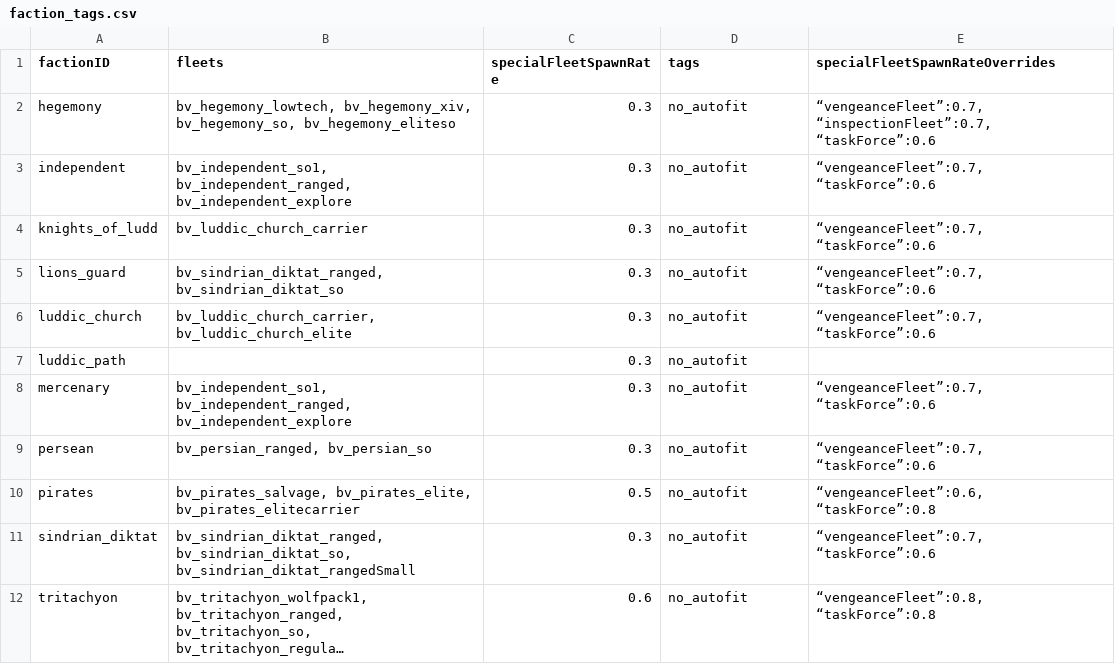
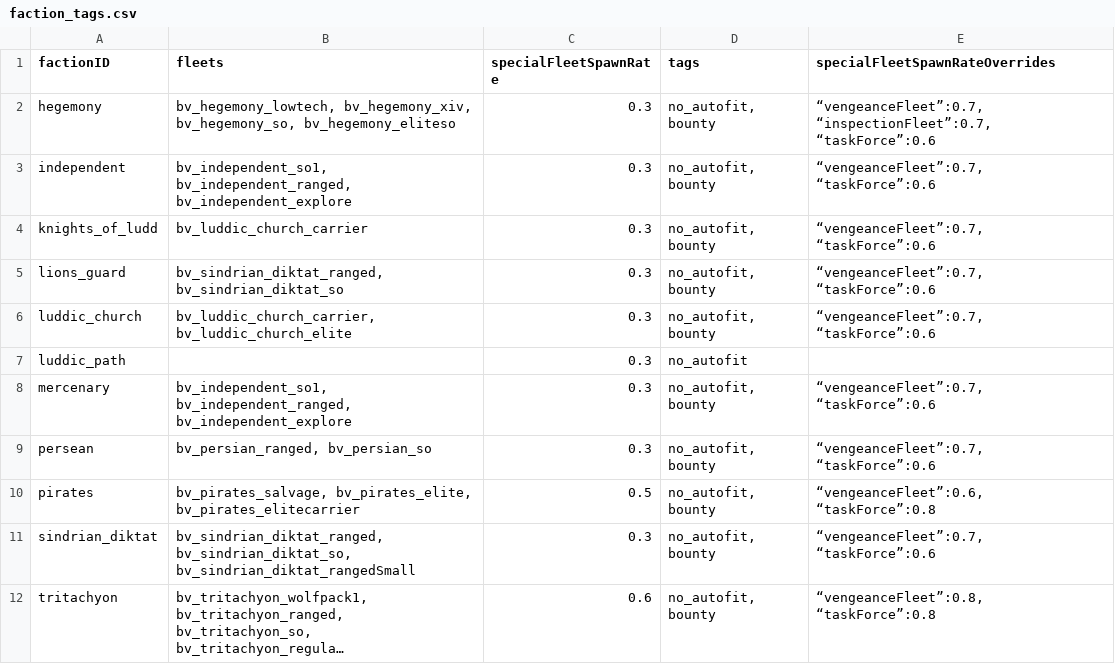
Before and after one commit to itBeABruhmoment/BetterVariants, a CSV file: data/bettervariants/faction_tags.csv, drawn as a sheet; long unchanged cells end in …; the diff names each change by its address in the sheet, - before the commit and + after, or states it on an @@ line.

Commit message:
different bounty types mostly work

```diff
--- a/data/bettervariants/faction_tags.csv
+++ b/data/bettervariants/faction_tags.csv
-D2:D6 (tags): no_autofit
+D2:D6 (tags): no_autofit, bounty
-D8:D12 (tags): no_autofit
+D8:D12 (tags): no_autofit, bounty
```
Also changed, not shown: 9 other files.
